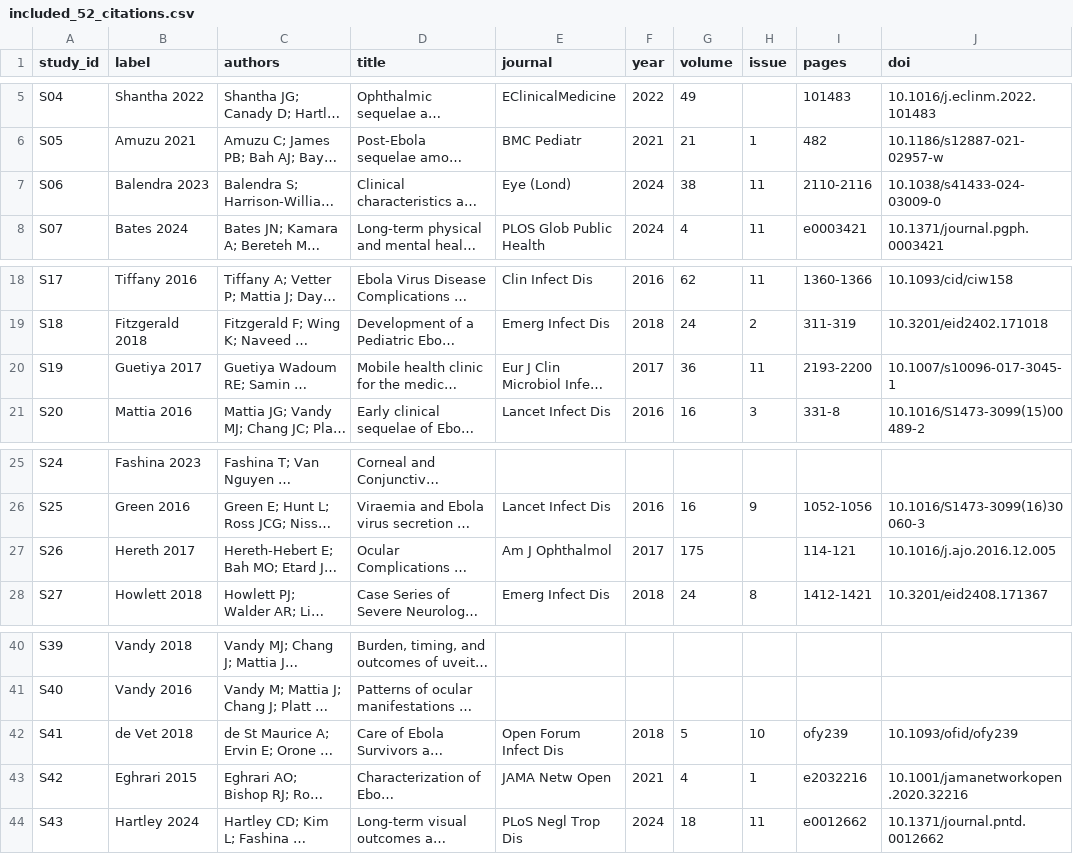
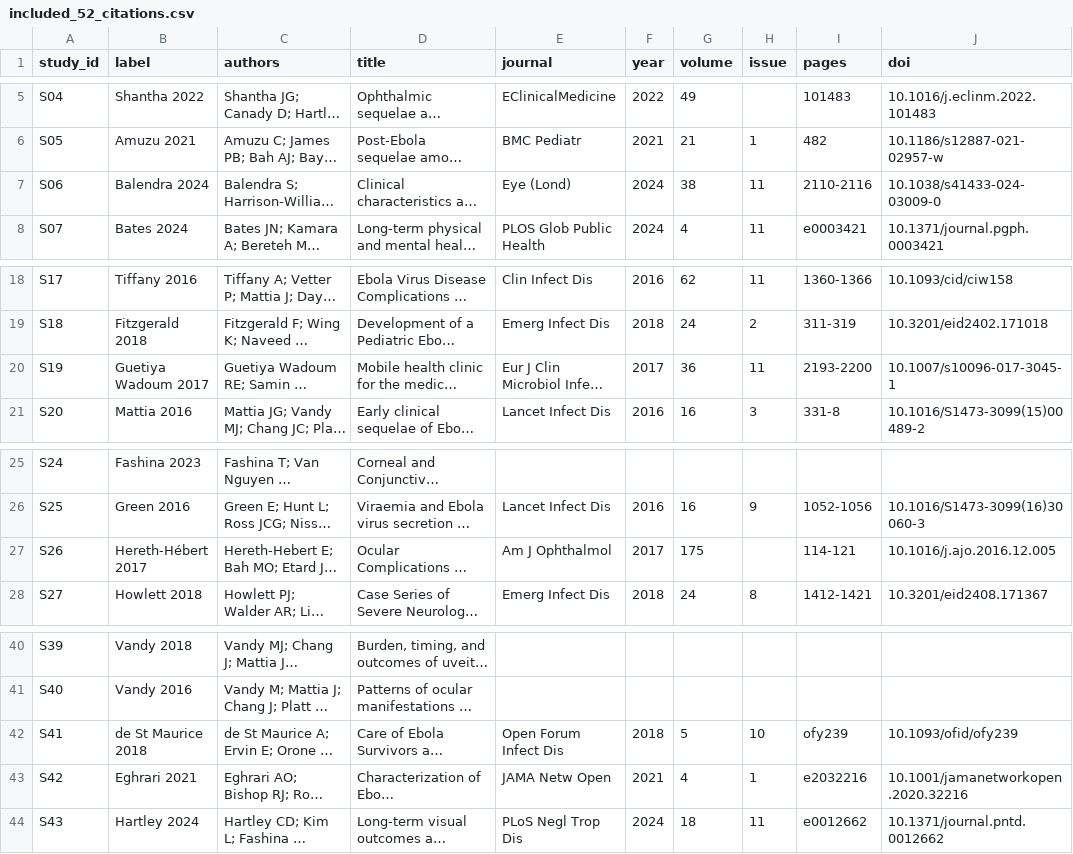
Before and after one commit to olaTechie/evd-ocular-explorer, a CSV file: data-src/included_52_citations.csv, drawn as a sheet; only a part is shown, gaps mark what is left out; long unchanged cells end in …; the diff names each change by its address in the sheet, - before the commit and + after, or states it on an @@ line.

```diff
--- a/data-src/included_52_citations.csv
+++ b/data-src/included_52_citations.csv
-B7 (label): Balendra 2023
+B7 (label): Balendra 2024
-B20 (label): Guetiya 2017
+B20 (label): Guetiya Wadoum 2017
-B27 (label): Hereth 2017
+B27 (label): Hereth-Hébert 2017
-B42 (label): de Vet 2018
+B42 (label): de St Maurice 2018
-B43 (label): Eghrari 2015
+B43 (label): Eghrari 2021
```
Also changed, not shown: data-src/appendix1_study_characteristics.csv, data-src/appendix2_rob.csv, 31 other files.
